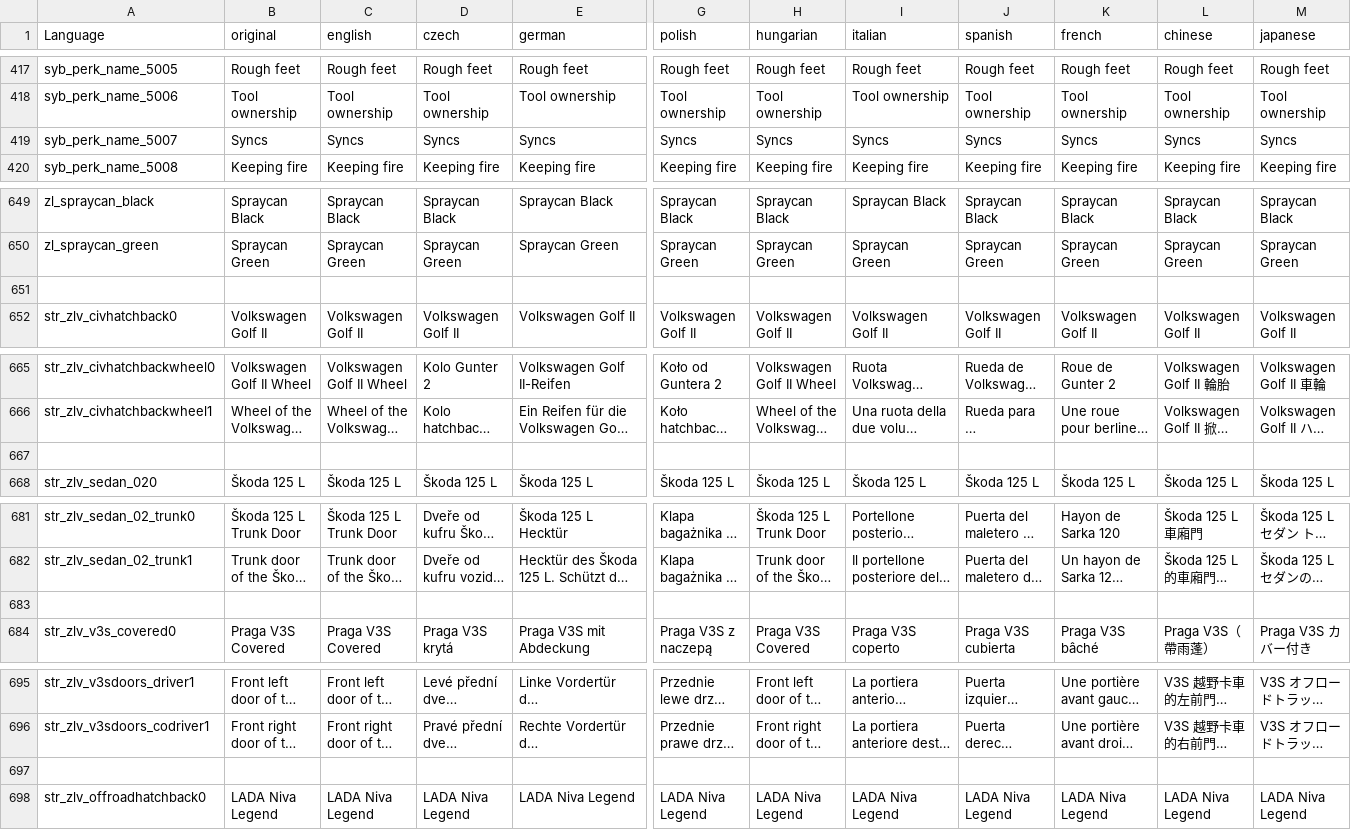
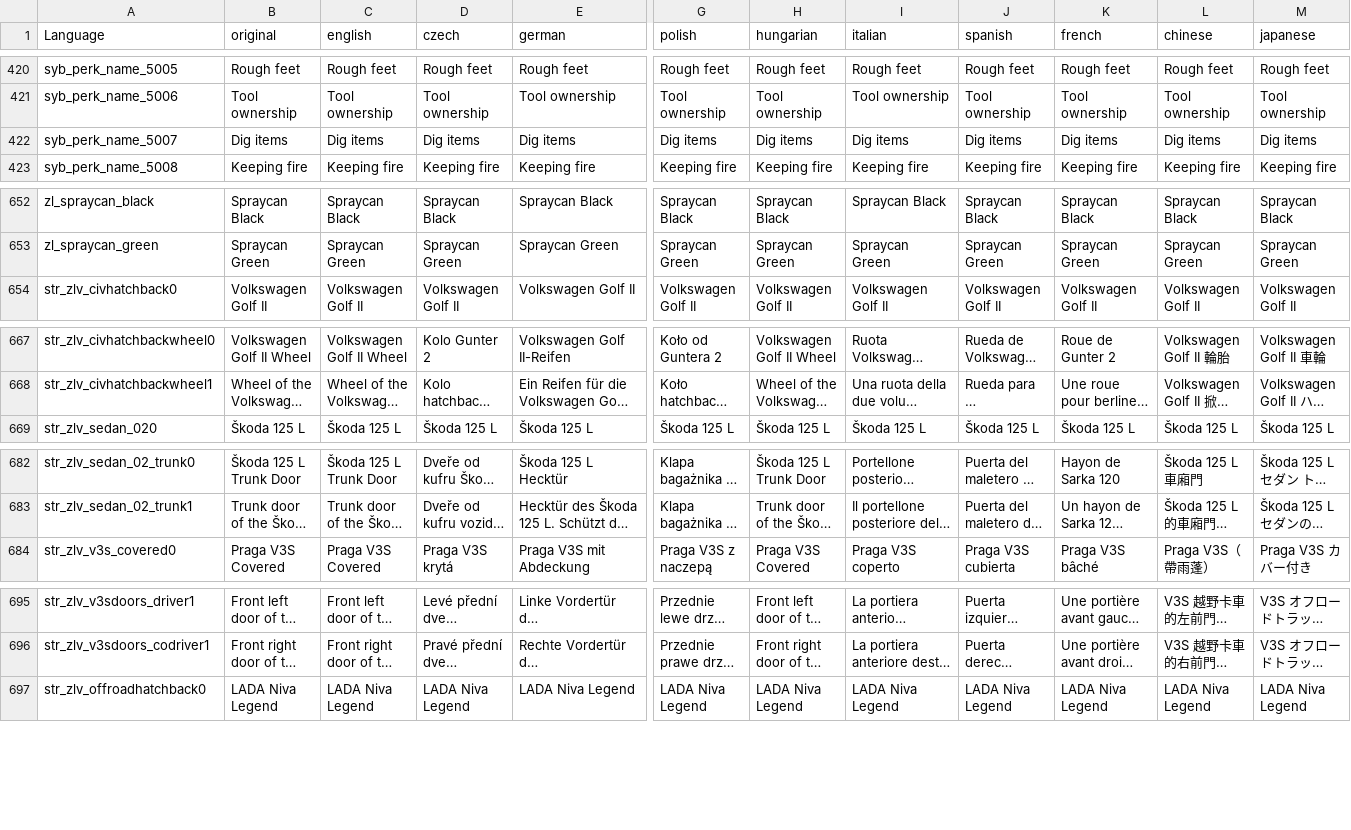
Before and after one commit to TerjeBruoygard/SyberiaScripts, a CSV file: src/languagecore/stringtable.csv, drawn as a sheet; only a part is shown, gaps mark what is left out; long unchanged cells end in …; removed rows and columns are numbered as before the commit, all else as after; rows hold the shown columns only; the diff covers the shown part only; the diff names each change by its address in the sheet, - before the commit and + after, or states it on an @@ line.

```diff
--- a/src/languagecore/stringtable.csv
+++ b/src/languagecore/stringtable.csv
-B422 (original): Syncs
+B422 (original): Dig items
-C422 (english): Syncs
+C422 (english): Dig items
-D422 (czech): Syncs
+D422 (czech): Dig items
-E422 (german): Syncs
+E422 (german): Dig items
-G422 (polish): Syncs
+G422 (polish): Dig items
-H422 (hungarian): Syncs
+H422 (hungarian): Dig items
-I422 (italian): Syncs
+I422 (italian): Dig items
-J422 (spanish): Syncs
+J422 (spanish): Dig items
-K422 (french): Syncs
+K422 (french): Dig items
-L422 (chinese): Syncs
+L422 (chinese): Dig items
-M422 (japanese): Syncs
+M422 (japanese): Dig items
-row 651: (empty)
-row 667: (empty)
-row 683: (empty)
-row 697: (empty)
```
Also changed, not shown: 3 added rows, 1 removed row and 46 edited cells elsewhere in this file, 7 other files.
